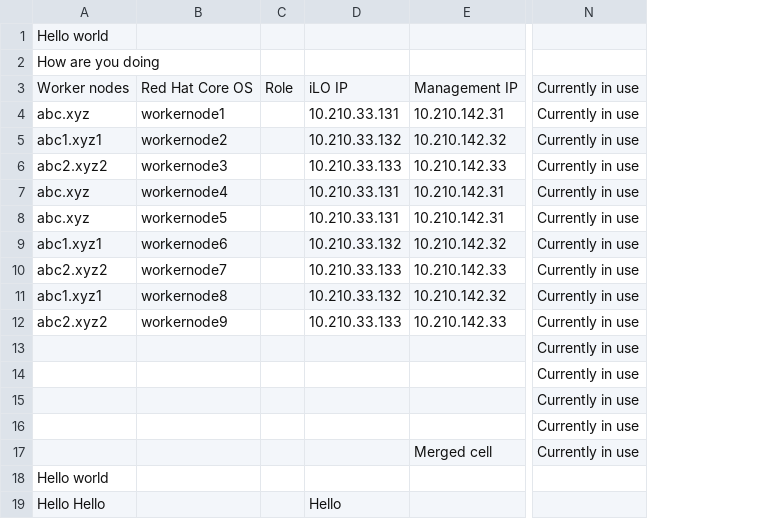
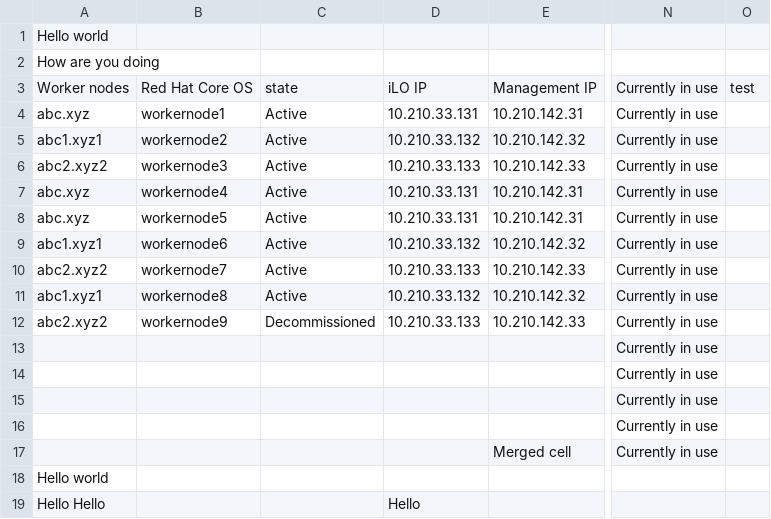
Before and after one commit to sohidurgmail/rhacm-baremetal-generator, a CSV file: cl-dc3-qdt-lan-01.csv, drawn as a sheet; only a part is shown, gaps mark what is left out; removed rows and columns are numbered as before the commit, all else as after; the diff names each change by its address in the sheet, - before the commit and + after, or states it on an @@ line.

```diff
--- a/cl-dc3-qdt-lan-01.csv
+++ b/cl-dc3-qdt-lan-01.csv
-column C, row 3: Role
+column C, rows 3-12: state | Active | Active | Active | Active | Active | Active | Active | Active | Decommissioned
+column O, row 3: test
```
Also changed, not shown: 2 other files.
